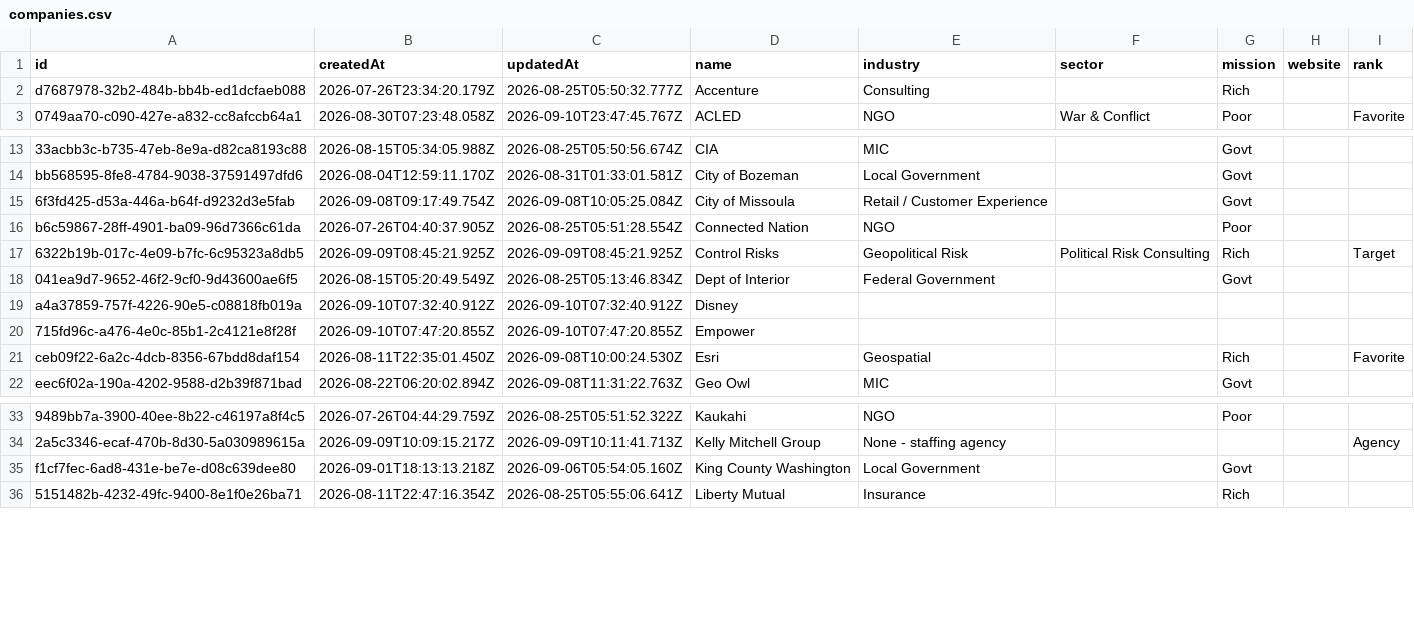
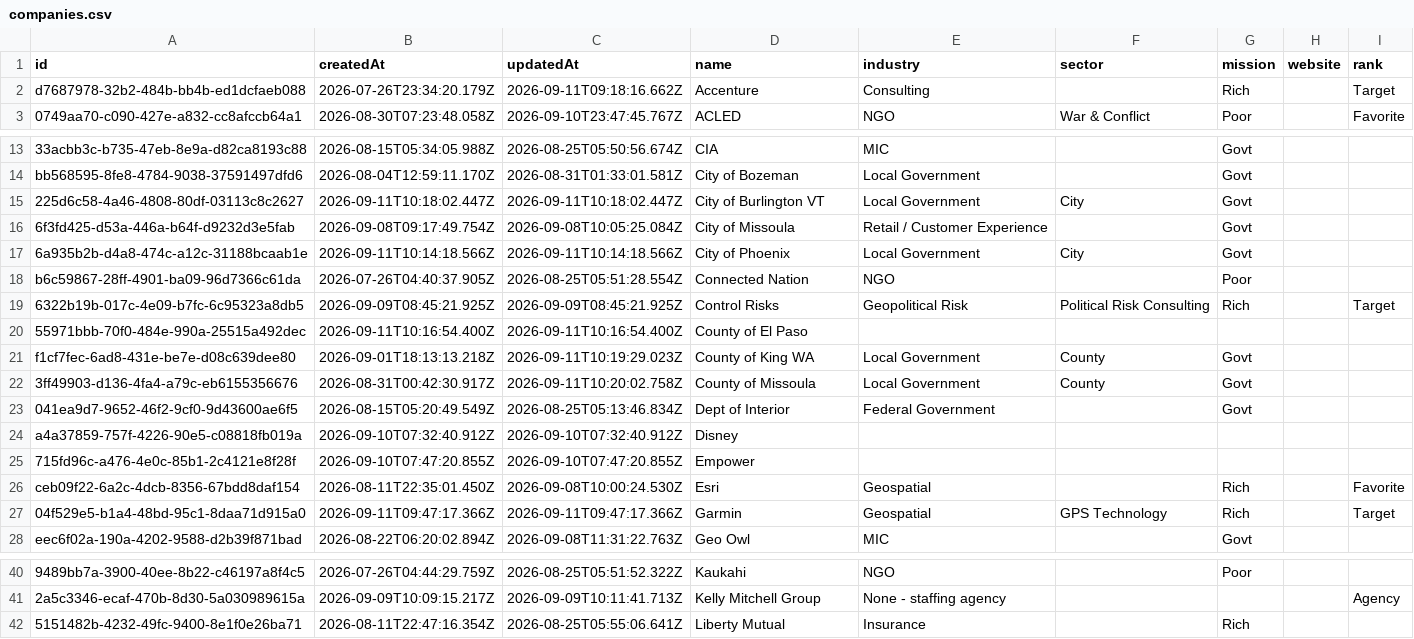
Before and after one commit to geo-theo/job-application-tracker, a CSV file: db/companies.csv, drawn as a sheet; only a part is shown, gaps mark what is left out; removed rows and columns are numbered as before the commit, all else as after; the diff covers the shown part only; the diff names each change by its address in the sheet, - before the commit and + after, or states it on an @@ line.

```diff
--- a/db/companies.csv
+++ b/db/companies.csv
-C2 (updatedAt): 2026-08-25T05:50:32.777Z
+C2 (updatedAt): 2026-09-11T09:18:16.662Z
-I2 (rank): (empty)
+I2 (rank): Target
+row 15: 225d6c58-4a46-4808-80df-03113c8c2627 | 2026-09-11T10:18:02.447Z | 2026-09-11T10:18:02.447Z | City of Burlington VT | Local Government | City | Govt
+row 17: 6a935b2b-d4a8-474c-a12c-31188bcaab1e | 2026-09-11T10:14:18.566Z | 2026-09-11T10:14:18.566Z | City of Phoenix | Local Government | City | Govt
+row 20: 55971bbb-70f0-484e-990a-25515a492dec | 2026-09-11T10:16:54.400Z | 2026-09-11T10:16:54.400Z | County of El Paso
+row 21: f1cf7fec-6ad8-431e-be7e-d08c639dee80 | 2026-09-01T18:13:13.218Z | 2026-09-11T10:19:29.023Z | County of King WA | Local Government | County | Govt
+row 22: 3ff49903-d136-4fa4-a79c-eb6155356676 | 2026-08-31T00:42:30.917Z | 2026-09-11T10:20:02.758Z | County of Missoula | Local Government | County | Govt
+row 27: 04f529e5-b1a4-48bd-95c1-8daa71d915a0 | 2026-09-11T09:47:17.366Z | 2026-09-11T09:47:17.366Z | Garmin | Geospatial | GPS Technology | Rich |  | Target
-row 35: f1cf7fec-6ad8-431e-be7e-d08c639dee80 | 2026-09-01T18:13:13.218Z | 2026-09-06T05:54:05.160Z | King County Washington | Local Government |  | Govt
```
Also changed, not shown: 9 added rows, 1 removed row and 3 edited cells elsewhere in this file, 26 other files.
